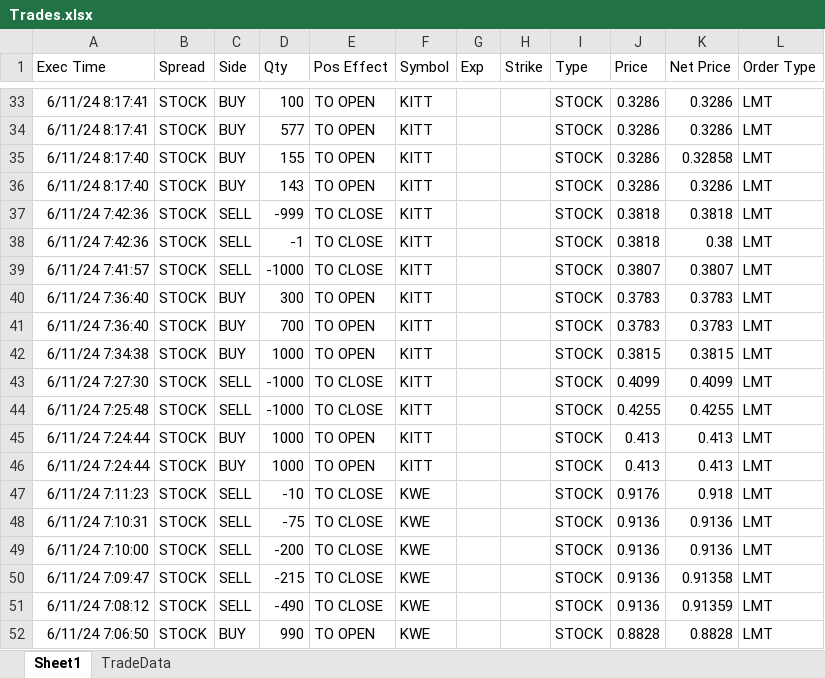
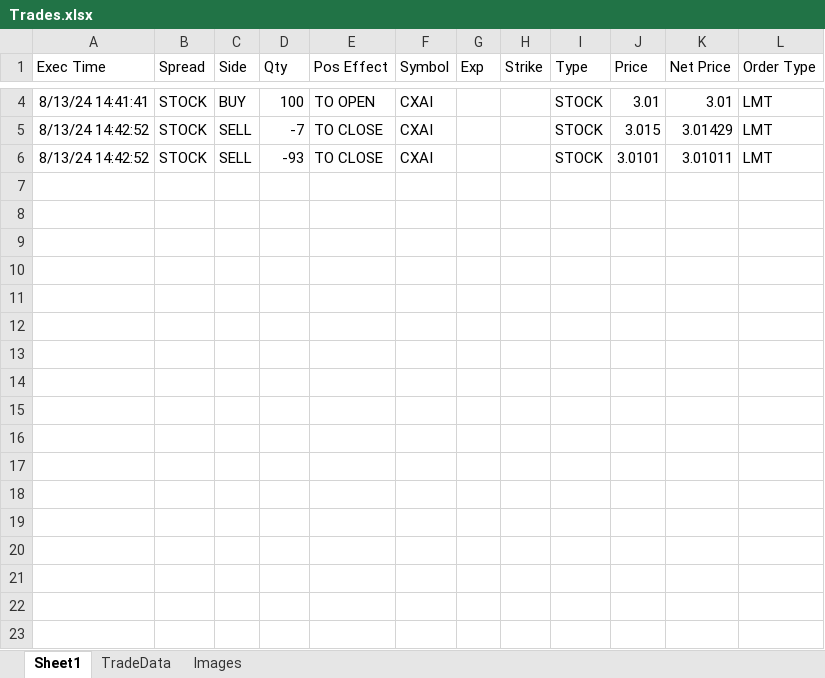
Before and after one commit to OhMyHiep/TOS-Trade-Modifier, an Excel workbook: src/main/resources/Trades.xlsx, sheet Sheet1, drawn as a sheet; only a part is shown, gaps mark what is left out; values as stored, in another font and other column widths than the file's, no borders; removed rows and columns are numbered as before the commit, all else as after; the diff covers the shown part only; the diff names each change by its address in the sheet, - before the commit and + after, or states it on an @@ line.

```diff
--- a/src/main/resources/Trades.xlsx (sheet Sheet1)
+++ b/src/main/resources/Trades.xlsx (sheet Sheet1)
+sheet tab: Images
-A4 (Exec Time): 6/11/24 8:17:41
+A4 (Exec Time): 8/13/24 14:41:41
-F4 (Symbol): KITT
+F4 (Symbol): CXAI
-J4 (Price): 0.3286
+J4 (Price): 3.01
-K4 (Net Price): 0.3286
+K4 (Net Price): 3.01
-row 34: 6/11/24 8:17:41 | STOCK | BUY | 577 | TO OPEN | KITT |  |  | STOCK | 0.3286 | 0.3286 | LMT
-row 35: 6/11/24 8:17:40 | STOCK | BUY | 155 | TO OPEN | KITT |  |  | STOCK | 0.3286 | 0.32858 | LMT
-row 36: 6/11/24 8:17:40 | STOCK | BUY | 143 | TO OPEN | KITT |  |  | STOCK | 0.3286 | 0.3286 | LMT
-A5 (Exec Time): 6/11/24 7:42:36
+A5 (Exec Time): 8/13/24 14:42:52
-D5 (Qty): -999
+D5 (Qty): -7
-F5 (Symbol): KITT
+F5 (Symbol): CXAI
-J5 (Price): 0.3818
+J5 (Price): 3.015
-K5 (Net Price): 0.3818
+K5 (Net Price): 3.01429
-row 38: 6/11/24 7:42:36 | STOCK | SELL | -1 | TO CLOSE | KITT |  |  | STOCK | 0.3818 | 0.38 | LMT
-row 39: 6/11/24 7:41:57 | STOCK | SELL | -1000 | TO CLOSE | KITT |  |  | STOCK | 0.3807 | 0.3807 | LMT
-row 40: 6/11/24 7:36:40 | STOCK | BUY | 300 | TO OPEN | KITT |  |  | STOCK | 0.3783 | 0.3783 | LMT
-row 41: 6/11/24 7:36:40 | STOCK | BUY | 700 | TO OPEN | KITT |  |  | STOCK | 0.3783 | 0.3783 | LMT
-row 42: 6/11/24 7:34:38 | STOCK | BUY | 1000 | TO OPEN | KITT |  |  | STOCK | 0.3815 | 0.3815 | LMT
-row 43: 6/11/24 7:27:30 | STOCK | SELL | -1000 | TO CLOSE | KITT |  |  | STOCK | 0.4099 | 0.4099 | LMT
-A6 (Exec Time): 6/11/24 7:25:48
+A6 (Exec Time): 8/13/24 14:42:52
-D6 (Qty): -1000
+D6 (Qty): -93
-F6 (Symbol): KITT
+F6 (Symbol): CXAI
-J6 (Price): 0.4255
+J6 (Price): 3.0101
-K6 (Net Price): 0.4255
+K6 (Net Price): 3.01011
-row 45: 6/11/24 7:24:44 | STOCK | BUY | 1000 | TO OPEN | KITT |  |  | STOCK | 0.413 | 0.413 | LMT
-row 46: 6/11/24 7:24:44 | STOCK | BUY | 1000 | TO OPEN | KITT |  |  | STOCK | 0.413 | 0.413 | LMT
-row 47: 6/11/24 7:11:23 | STOCK | SELL | -10 | TO CLOSE | KWE |  |  | STOCK | 0.9176 | 0.918 | LMT
-row 48: 6/11/24 7:10:31 | STOCK | SELL | -75 | TO CLOSE | KWE |  |  | STOCK | 0.9136 | 0.9136 | LMT
-row 49: 6/11/24 7:10:00 | STOCK | SELL | -200 | TO CLOSE | KWE |  |  | STOCK | 0.9136 | 0.9136 | LMT
-row 50: 6/11/24 7:09:47 | STOCK | SELL | -215 | TO CLOSE | KWE |  |  | STOCK | 0.9136 | 0.91358 | LMT
-row 51: 6/11/24 7:08:12 | STOCK | SELL | -490 | TO CLOSE | KWE |  |  | STOCK | 0.9136 | 0.91359 | LMT
-row 52: 6/11/24 7:06:50 | STOCK | BUY | 990 | TO OPEN | KWE |  |  | STOCK | 0.8828 | 0.8828 | LMT
```
Also changed, not shown: 29 removed rows and 8 edited cells elsewhere in this sheet, sheet TradeData, charts or pictures, target/classes/Trades.xlsx, 24 other files.
